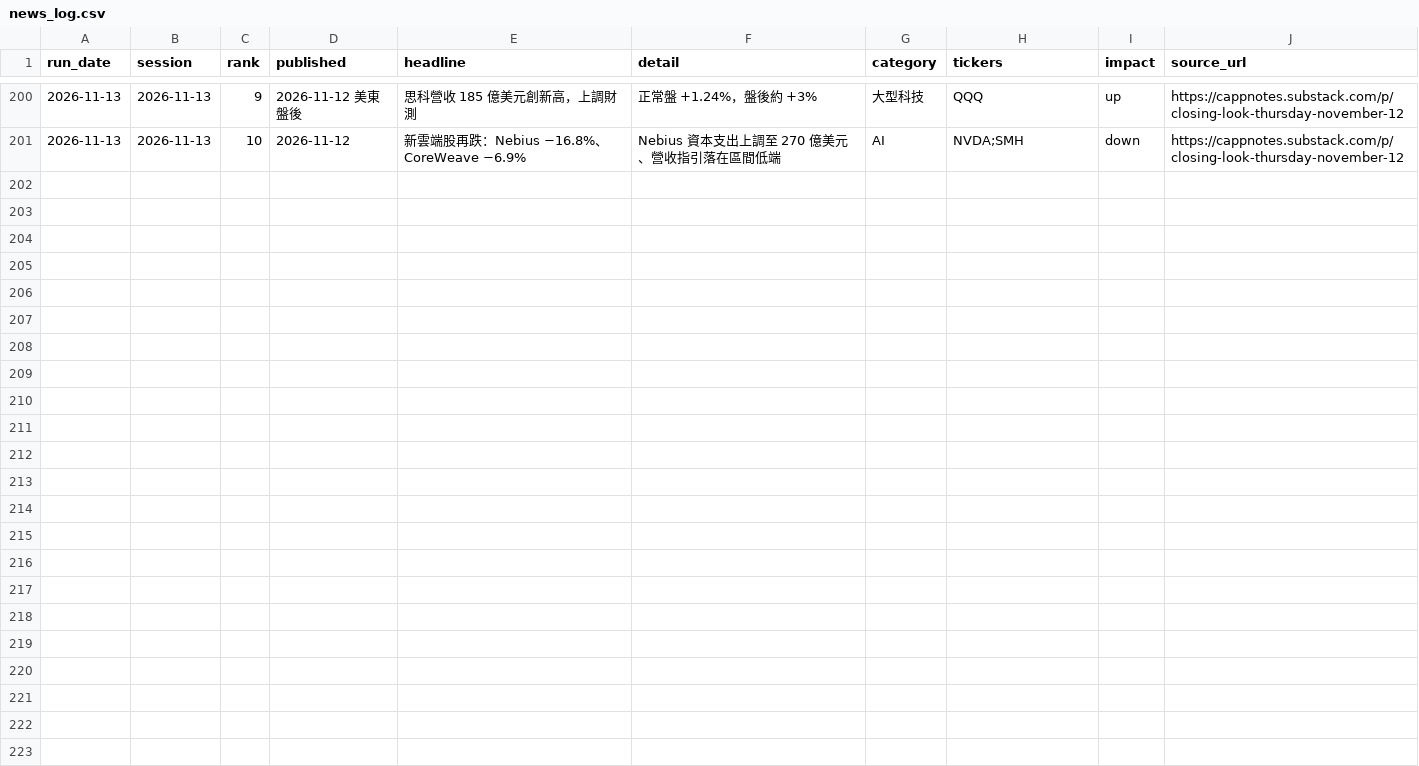
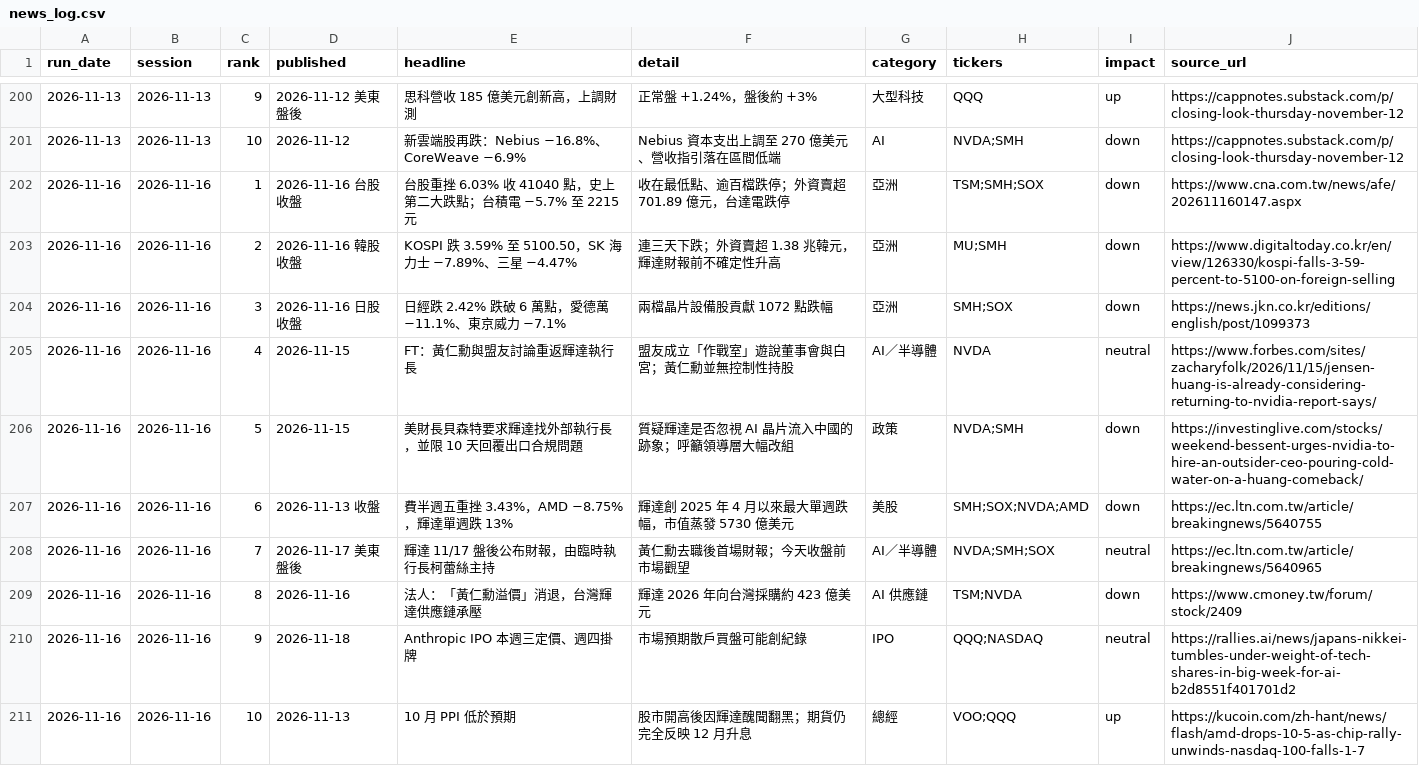
Before and after one commit to markwu831-prog/tw-stock-news, a CSV file: us/data/news_log.csv, drawn as a sheet; only a part is shown, gaps mark what is left out; the diff names each change by its address in the sheet, - before the commit and + after, or states it on an @@ line.

```diff
--- a/us/data/news_log.csv
+++ b/us/data/news_log.csv
+row 202: 2026-11-16 | 2026-11-16 | 1 | 2026-11-16 台股收盤 | 台股重挫 6.03% 收 41040 點，史上第二大跌點；台積電 −5.7% 至 2215 元 | 收在最低點、逾百檔跌停；外資賣超 701.89 億元，台達電跌停 | 亞洲 | TSM;SMH;SOX | down | https://www.cna.com.tw/news/afe/202611160147.aspx
+row 203: 2026-11-16 | 2026-11-16 | 2 | 2026-11-16 韓股收盤 | KOSPI 跌 3.59% 至 5100.50，SK 海力士 −7.89%、三星 −4.47% | 連三天下跌；外資賣超 1.38 兆韓元，輝達財報前不確定性升高 | 亞洲 | MU;SMH | down | https://www.digitaltoday.co.kr/en/view/126330/kospi-falls-3-59-percent-to-5100-on-foreign-selling
+row 204: 2026-11-16 | 2026-11-16 | 3 | 2026-11-16 日股收盤 | 日經跌 2.42% 跌破 6 萬點，愛德萬 −11.1%、東京威力 −7.1% | 兩檔晶片設備股貢獻 1072 點跌幅 | 亞洲 | SMH;SOX | down | https://news.jkn.co.kr/editions/english/post/1099373
+row 205: 2026-11-16 | 2026-11-16 | 4 | 2026-11-15 | FT：黃仁勳與盟友討論重返輝達執行長 | 盟友成立「作戰室」遊說董事會與白宮；黃仁勳並無控制性持股 | AI／半導體 | NVDA | neutral | https://www.forbes.com/sites/zacharyfolk/2026/11/15/jensen-huang-is-already-considering-returning-to-nvidia-report-says/
+row 206: 2026-11-16 | 2026-11-16 | 5 | 2026-11-15 | 美財長貝森特要求輝達找外部執行長，並限 10 天回覆出口合規問題 | 質疑輝達是否忽視 AI 晶片流入中國的跡象；呼籲領導層大幅改組 | 政策 | NVDA;SMH | down | https://investinglive.com/stocks/weekend-bessent-urges-nvidia-to-hire-an-outsider-ceo-pouring-cold-water-on-a-huang-comeback/
+row 207: 2026-11-16 | 2026-11-16 | 6 | 2026-11-13 收盤 | 費半週五重挫 3.43%，AMD −8.75%，輝達單週跌 13% | 輝達創 2025 年 4 月以來最大單週跌幅，市值蒸發 5730 億美元 | 美股 | SMH;SOX;NVDA;AMD | down | https://ec.ltn.com.tw/article/breakingnews/5640755
+row 208: 2026-11-16 | 2026-11-16 | 7 | 2026-11-17 美東盤後 | 輝達 11/17 盤後公布財報，由臨時執行長柯蕾絲主持 | 黃仁勳去職後首場財報；今天收盤前市場觀望 | AI／半導體 | NVDA;SMH;SOX | neutral | https://ec.ltn.com.tw/article/breakingnews/5640965
+row 209: 2026-11-16 | 2026-11-16 | 8 | 2026-11-16 | 法人：「黃仁勳溢價」消退，台灣輝達供應鏈承壓 | 輝達 2026 年向台灣採購約 423 億美元 | AI 供應鏈 | TSM;NVDA | down | https://www.cmoney.tw/forum/stock/2409
+row 210: 2026-11-16 | 2026-11-16 | 9 | 2026-11-18 | Anthropic IPO 本週三定價、週四掛牌 | 市場預期散戶買盤可能創紀錄 | IPO | QQQ;NASDAQ | neutral | https://rallies.ai/news/japans-nikkei-tumbles-under-weight-of-tech-shares-in-big-week-for-ai-b2d8551f401701d2
+row 211: 2026-11-16 | 2026-11-16 | 10 | 2026-11-13 | 10 月 PPI 低於預期 | 股市開高後因輝達醜聞翻黑；期貨仍完全反映 12 月升息 | 總經 | VOO;QQQ | up | https://kucoin.com/zh-hant/news/flash/amd-drops-10-5-as-chip-rally-unwinds-nasdaq-100-falls-1-7
```
Also changed, not shown: us/data/predictions_daily.csv, 1 other file.
